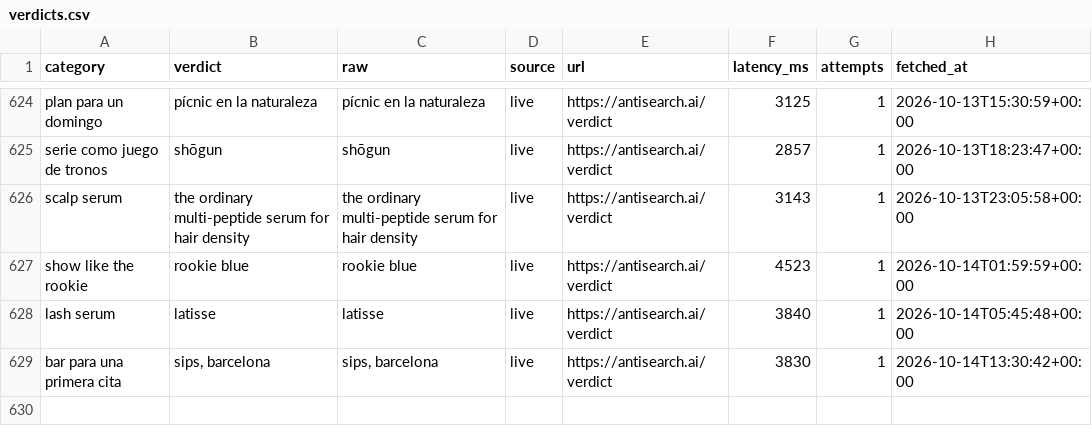
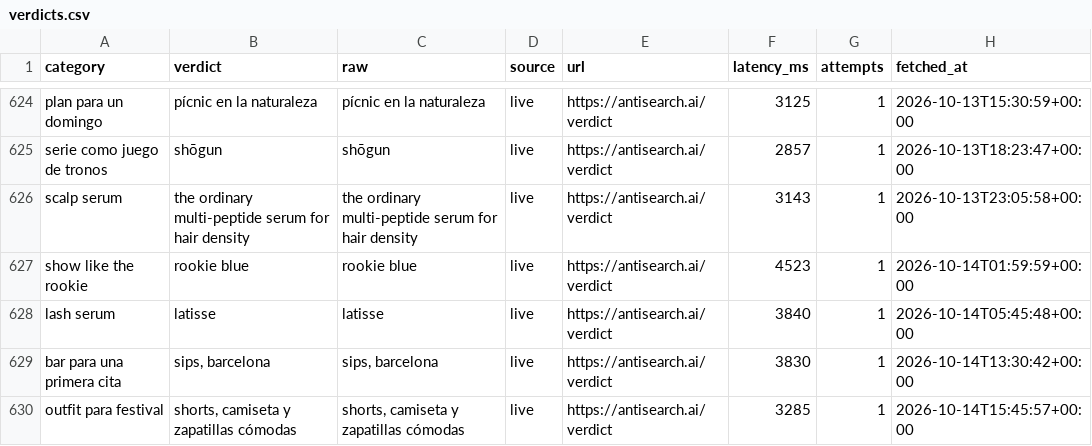
Before and after one commit to everfields/antisearch-automation, a CSV file: verdicts.csv, drawn as a sheet; only a part is shown, gaps mark what is left out.

```diff
--- a/verdicts.csv
+++ b/verdicts.csv
@@ -629 +629,2 @@ lash serum,latisse,latisse,live,https://antisearch.ai/verdict,3840,1,2026-10-14T
 bar para una primera cita,"sips, barcelona","sips, barcelona",live,https://antisearch.ai/verdict,3830,1,2026-10-14T13:30:42+00:00
+outfit para festival,"shorts, camiseta y zapatillas cómodas","shorts, camiseta y zapatillas cómodas",live,https://antisearch.ai/verdict,3285,1,2026-10-14T15:45:57+00:00
```
Also changed, not shown: posts.csv, 1 other file.
